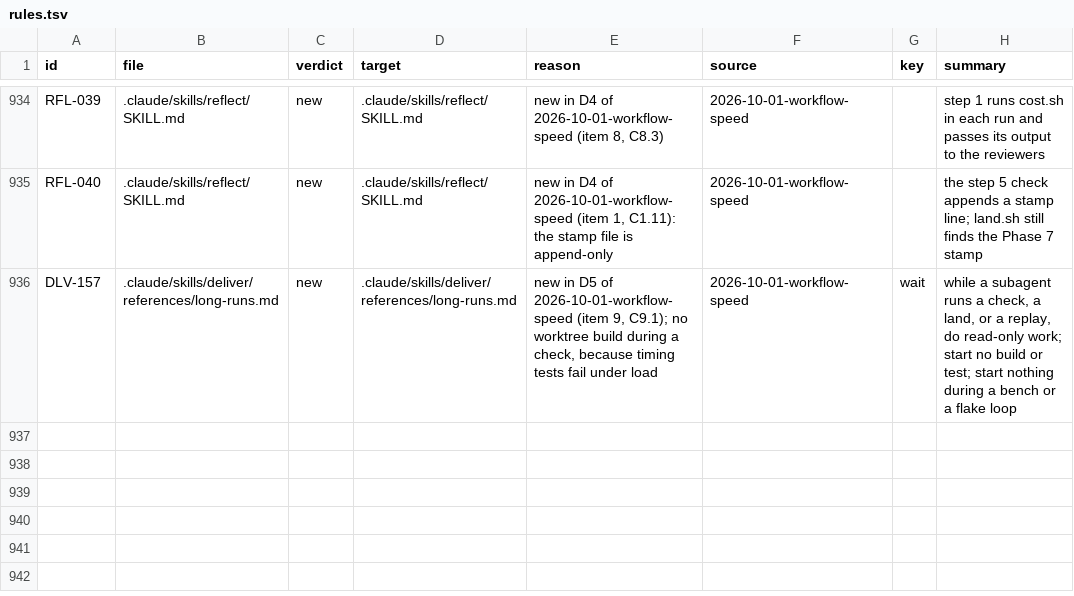
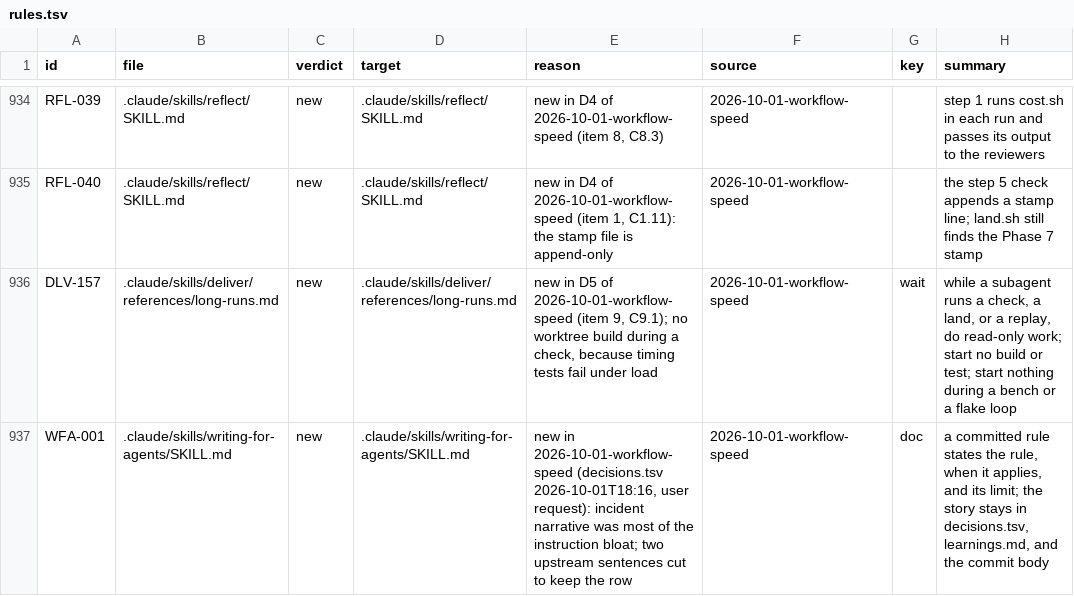
Before and after one commit to niltsiar/dirigible, a TSV file: docs/workflow/rules.tsv, drawn as a sheet; only a part is shown, gaps mark what is left out; the diff names each change by its address in the sheet, - before the commit and + after, or states it on an @@ line.

Commit message:
docs(writing-for-agents): keep narrative out of a committed rule
Most of the instruction bloat that the consolidation run removed was
the story behind a rule: incidents, dates, run names, and session
examples. The Pruning list now says that a committed rule states the
rule, when it applies, and its limit, and that the story stays in
decisions.tsv, learnings.md, and the commit body. Two upstream
sentences that repeat other lines go, so the file stays in its row.

Run 2026-10-01-workflow-speed, part of slice D6 (decisions.tsv
2026-10-01T18:16, a user request).

```diff
--- a/docs/workflow/rules.tsv
+++ b/docs/workflow/rules.tsv
+row 937: WFA-001 | .claude/skills/writing-for-agents/SKILL.md | new | .claude/skills/writing-for-agents/SKILL.md | new in 2026-10-01-workflow-speed (decisions.tsv 2026-10-01T18:16, user request): incident narrative was most of the instruction bloat; two upstream sentences cut to keep the row | 2026-10-01-workflow-speed | doc | a committed rule states the rule, when it applies, and its limit; the story stays in decisions.tsv, learnings.md, and the commit body
```
Also changed, not shown: 1 other file.
